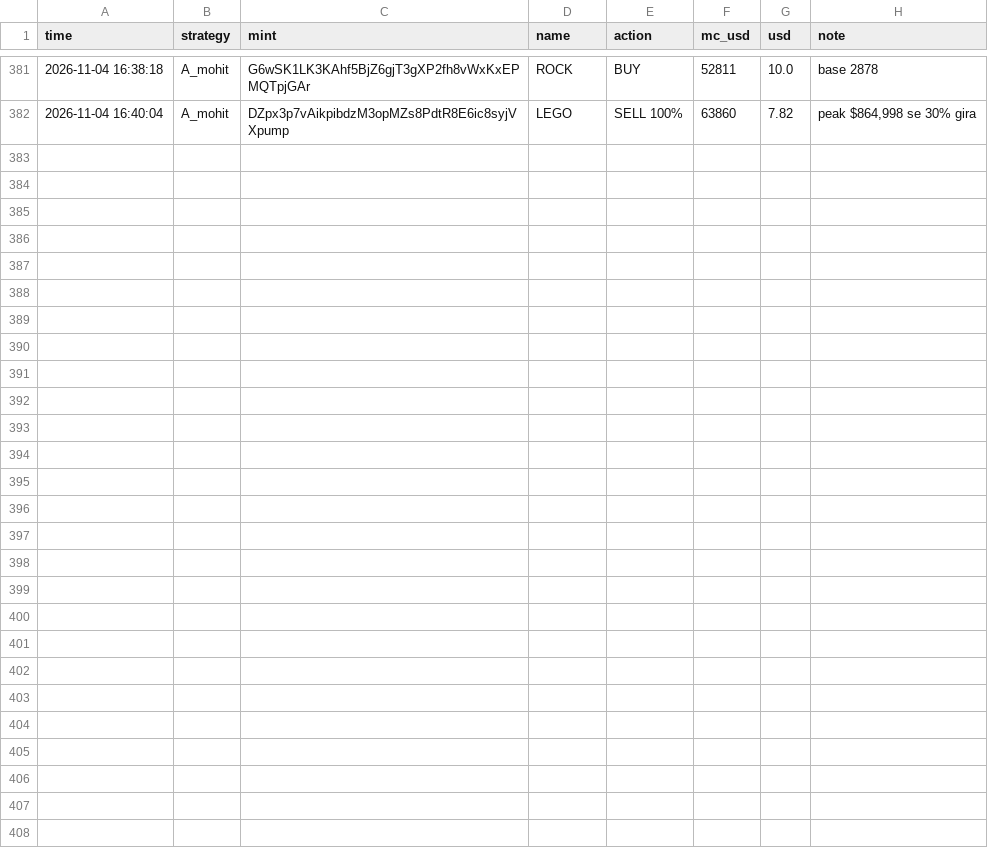
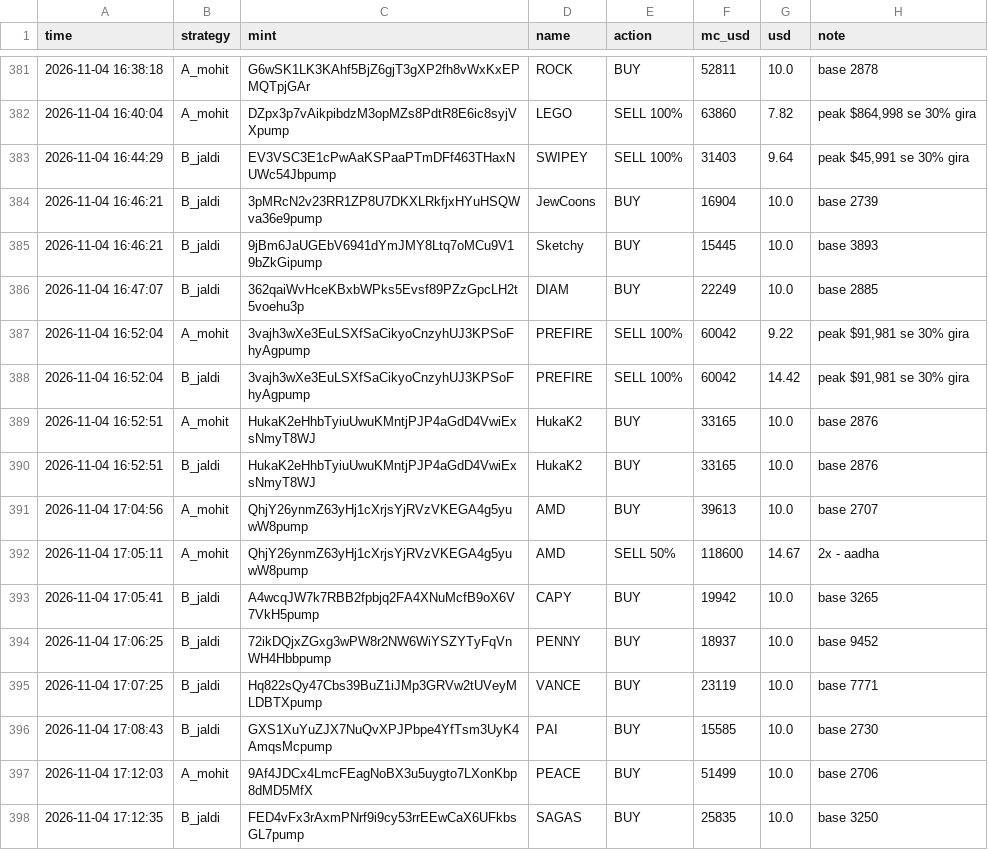
Before and after one commit to mohit1337890-rgb/pump-paper-bot, a CSV file: paper_trades.csv, drawn as a sheet; only a part is shown, gaps mark what is left out.

Commit message:
paper bot update

```diff
--- a/paper_trades.csv
+++ b/paper_trades.csv
@@ -382 +382,17 @@ time,strategy,mint,name,action,mc_usd,usd,note
 2026-11-04 16:40:04,A_mohit,DZpx3p7vAikpibdzM3opMZs8PdtR8E6ic8syjVXpump,LEGO,SELL 100%,63860,7.82,"peak $864,998 se 30% gira"
+2026-11-04 16:44:29,B_jaldi,EV3VSC3E1cPwAaKSPaaPTmDFf463THaxNUWc54Jbpump,SWIPEY,SELL 100%,31403,9.64,"peak $45,991 se 30% gira"
+2026-11-04 16:46:21,B_jaldi,3pMRcN2v23RR1ZP8U7DKXLRkfjxHYuHSQWva36e9pump,JewCoons,BUY,16904,10.0,base 2739
+2026-11-04 16:46:21,B_jaldi,9jBm6JaUGEbV6941dYmJMY8Ltq7oMCu9V19bZkGipump,Sketchy ,BUY,15445,10.0,base 3893
+2026-11-04 16:47:07,B_jaldi,362qaiWvHceKBxbWPks5Evsf89PZzGpcLH2t5voehu3p,DIAM,BUY,22249,10.0,base 2885
+2026-11-04 16:52:04,A_mohit,3vajh3wXe3EuLSXfSaCikyoCnzyhUJ3KPSoFhyAgpump,PREFIRE,SELL 100%,60042,9.22,"peak $91,981 se 30% gira"
+2026-11-04 16:52:04,B_jaldi,3vajh3wXe3EuLSXfSaCikyoCnzyhUJ3KPSoFhyAgpump,PREFIRE,SELL 100%,60042,14.42,"peak $91,981 se 30% gira"
+2026-11-04 16:52:51,A_mohit,HukaK2eHhbTyiuUwuKMntjPJP4aGdD4VwiExsNmyT8WJ,HukaK2,BUY,33165,10.0,base 2876
+2026-11-04 16:52:51,B_jaldi,HukaK2eHhbTyiuUwuKMntjPJP4aGdD4VwiExsNmyT8WJ,HukaK2,BUY,33165,10.0,base 2876
+2026-11-04 17:04:56,A_mohit,QhjY26ynmZ63yHj1cXrjsYjRVzVKEGA4g5yuwW8pump,AMD,BUY,39613,10.0,base 2707
+2026-11-04 17:05:11,A_mohit,QhjY26ynmZ63yHj1cXrjsYjRVzVKEGA4g5yuwW8pump,AMD,SELL 50%,118600,14.67,2x - aadha
+2026-11-04 17:05:41,B_jaldi,A4wcqJW7k7RBB2fpbjq2FA4XNuMcfB9oX6V7VkH5pump,CAPY,BUY,19942,10.0,base 3265
+2026-11-04 17:06:25,B_jaldi,72ikDQjxZGxg3wPW8r2NW6WiYSZYTyFqVnWH4Hbbpump,PENNY,BUY,18937,10.0,base 9452
+2026-11-04 17:07:25,B_jaldi,Hq822sQy47Cbs39BuZ1iJMp3GRVw2tUVeyMLDBTXpump,VANCE,BUY,23119,10.0,base 7771
+2026-11-04 17:08:43,B_jaldi,GXS1XuYuZJX7NuQvXPJPbpe4YfTsm3UyK4AmqsMcpump,PAI,BUY,15585,10.0,base 2730
+2026-11-04 17:12:03,A_mohit,9Af4JDCx4LmcFEagNoBX3u5uygto7LXonKbp8dMD5MfX,PEACE,BUY,51499,10.0,base 2706
+2026-11-04 17:12:35,B_jaldi,FED4vFx3rAxmPNrf9i9cy53rrEEwCaX6UFkbsGL7pump,SAGAS,BUY,25835,10.0,base 3250
```
Also changed, not shown: 2 other files.
